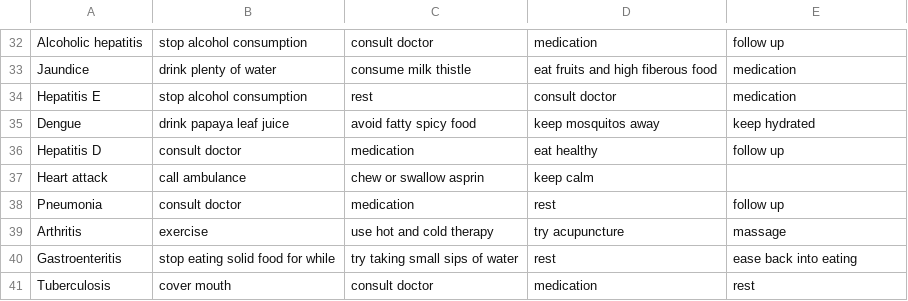
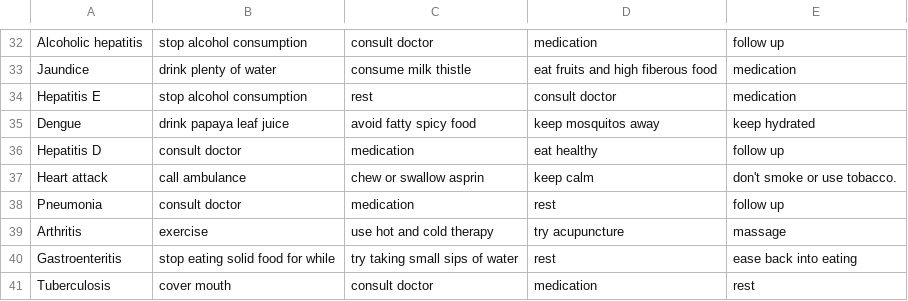
Before and after one commit to Gi0NZ/Medi-AI, a CSV file: MasterData/symptom_precaution.csv, drawn as a sheet; only a part is shown, gaps mark what is left out.

```diff
--- a/MasterData/symptom_precaution.csv
+++ b/MasterData/symptom_precaution.csv
@@ -36,3 +36,3 @@ Dengue,drink papaya leaf juice,avoid fatty spicy food,keep mosquitos away,keep h
 Hepatitis D,consult doctor,medication,eat healthy,follow up
-Heart attack,call ambulance,chew or swallow asprin,keep calm,
+Heart attack,call ambulance,chew or swallow asprin,keep calm, don't smoke or use tobacco.
 Pneumonia,consult doctor,medication,rest,follow up
```
Also changed, not shown: 1 other file.
